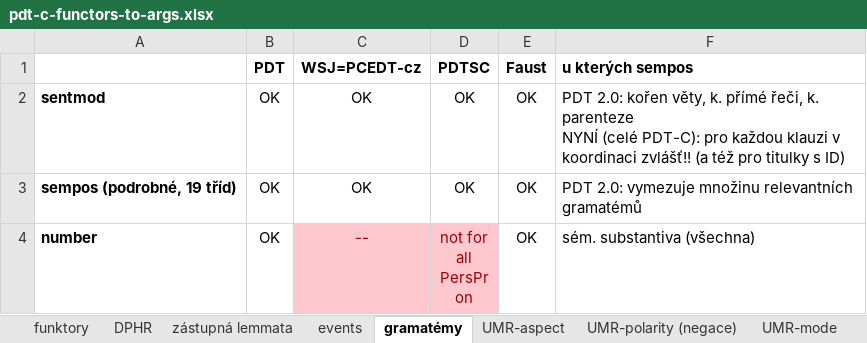
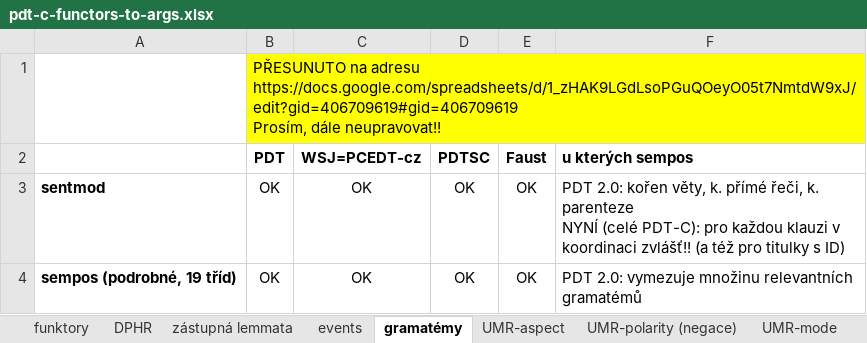
Before and after one commit to ufal/UMR, an Excel workbook: tecto2umr/pdt-c-functors-to-args.xlsx, sheet gramatémy, drawn as a sheet; only a part is shown; the shorter side is filled out with more unchanged rows; values as stored, in another font and other column widths than the file's, no borders; ↵ is a line break in a cell; the diff names each change by its address in the sheet, - before the commit and + after, or states it on an @@ line.

Commit message:
link to google drive

```diff
--- a/tecto2umr/pdt-c-functors-to-args.xlsx (sheet gramatémy)
+++ b/tecto2umr/pdt-c-functors-to-args.xlsx (sheet gramatémy)
+row 1:  | PŘESUNUTO na adresu ↵ https://docs.google.com/spreadsheets/d/1_zHAK9LGdLsoPGuQOeyO05t7NmtdW9xJ/edit?gid=406709619#gid=406709619 ↵ Prosím, dále neupravovat!!
```
Also changed, not shown: sheet DPHR, sheet UMR-degree, sheet UMR-polite, sheet UMR-mode, sheet UMR-polarity (negace), sheet UMR-ref (person,number), 7 more sheets, 1 other file.
